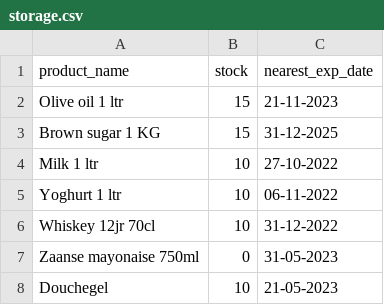
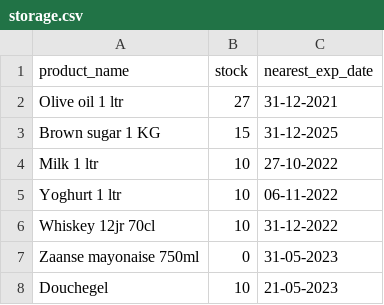
Before and after one commit to AEAnninga/SuperPy, a CSV file: storage.csv, drawn as a sheet.

```diff
--- a/storage.csv
+++ b/storage.csv
@@ -1,3 +1,3 @@
 product_name,stock,nearest_exp_date
-Olive oil 1 ltr,15,21-11-2023
+Olive oil 1 ltr,27,31-12-2021
 Brown sugar 1 KG,15,31-12-2025
```
Also changed, not shown: backup_bought.csv, bought.csv, 8 other files.
